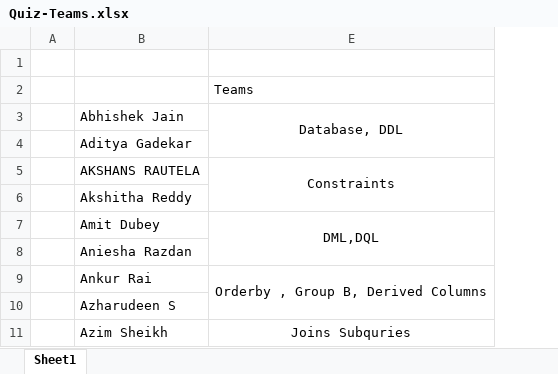
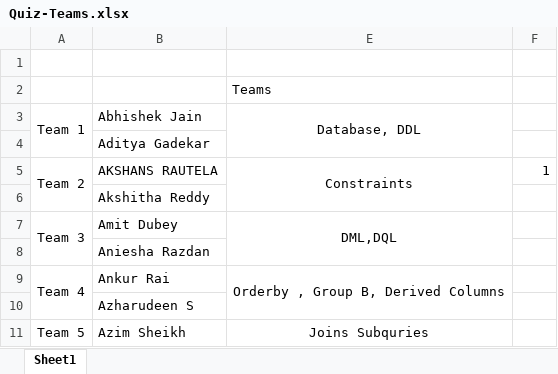
Before and after one commit to jamunabalamurugan/Batch911, an Excel workbook: C# Day5/Quiz-Teams.xlsx, sheet Sheet1, drawn as a sheet; only a part is shown; values as stored, in another font and other column widths than the file's, no borders; removed rows and columns are numbered as before the commit, all else as after; the diff names each change by its address in the sheet, - before the commit and + after, or states it on an @@ line.

```diff
--- a/C# Day5/Quiz-Teams.xlsx (sheet Sheet1)
+++ b/C# Day5/Quiz-Teams.xlsx (sheet Sheet1)
-column A, empty
+column A, rows 3-11: Team 1 |  | Team 2 |  | Team 3 |  | Team 4 |  | Team 5
+column F, row 5: 1
```
Also changed, not shown: 24 other files.
